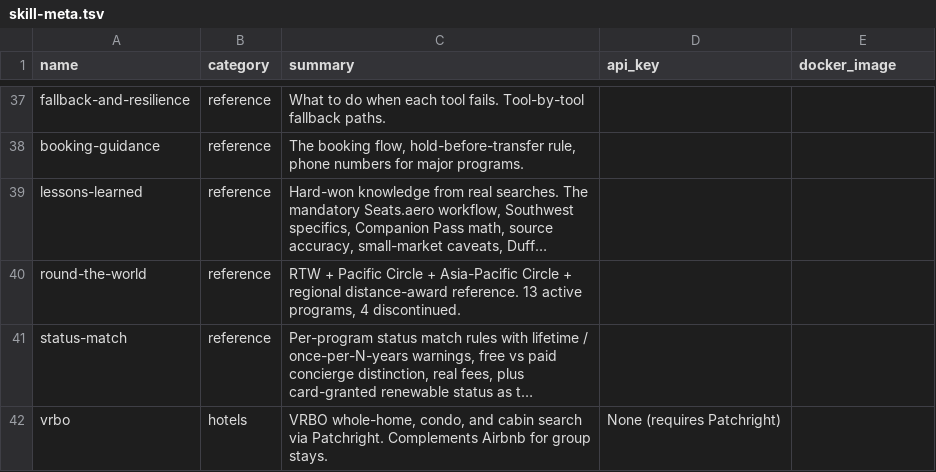
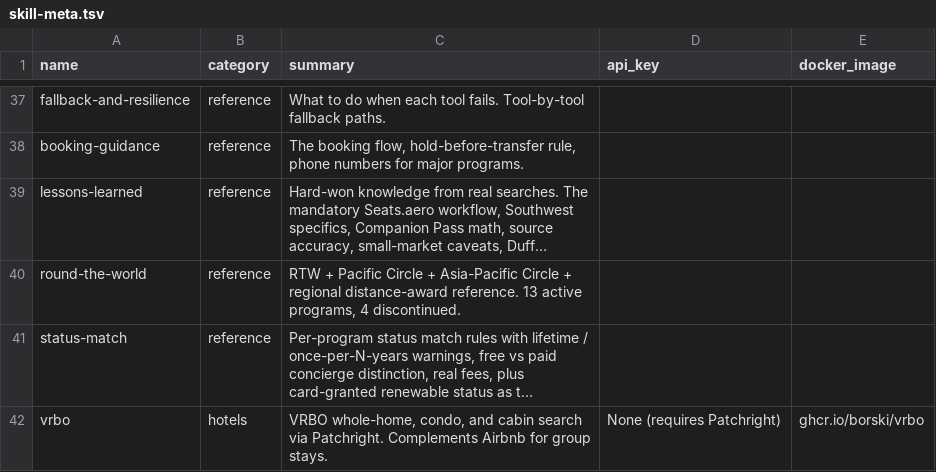
Before and after one commit to ajimix/travel-hacking-toolkit, a TSV file: scripts/skill-meta.tsv, drawn as a sheet; only a part is shown, gaps mark what is left out; long unchanged cells end in …; the diff names each change by its address in the sheet, - before the commit and + after, or states it on an @@ line.

Commit message:
vrbo: publish and wire ghcr.io/borski/vrbo image
Built and pushed a multi-arch (linux/amd64 + linux/arm64) image to
ghcr.io/borski/vrbo:latest, matching the other Patchright skills
(chase-travel, amex-travel, southwest, ticketsatwork). Base is
ghcr.io/borski/patchright-docker; runs headed under Xvfb per the Dockerfile.

Declare docker_image in the vrbo frontmatter + skill-meta.tsv and regenerate
the README/llms tables so vrbo appears in the Docker-images table like the
others.

```diff
--- a/scripts/skill-meta.tsv
+++ b/scripts/skill-meta.tsv
-E42 (docker_image): (empty)
+E42 (docker_image): ghcr.io/borski/vrbo
```
Also changed, not shown: 3 other files.
